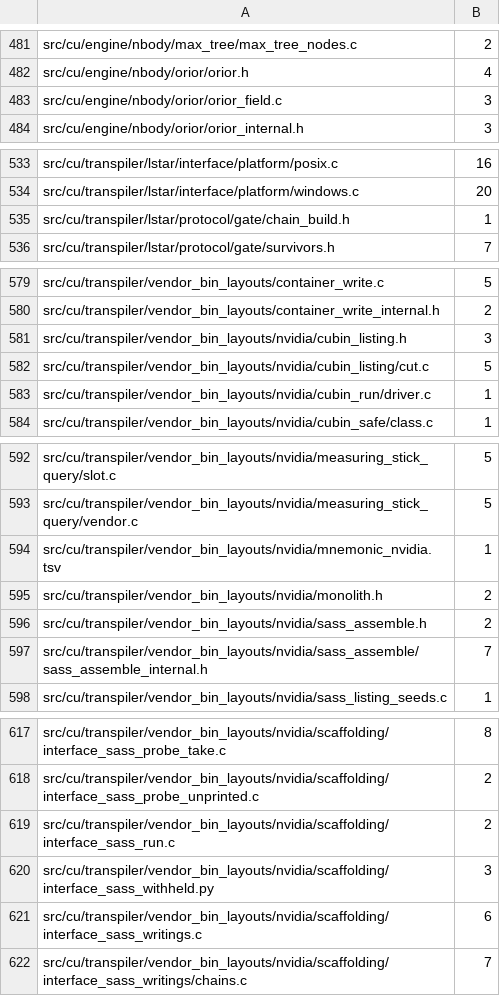
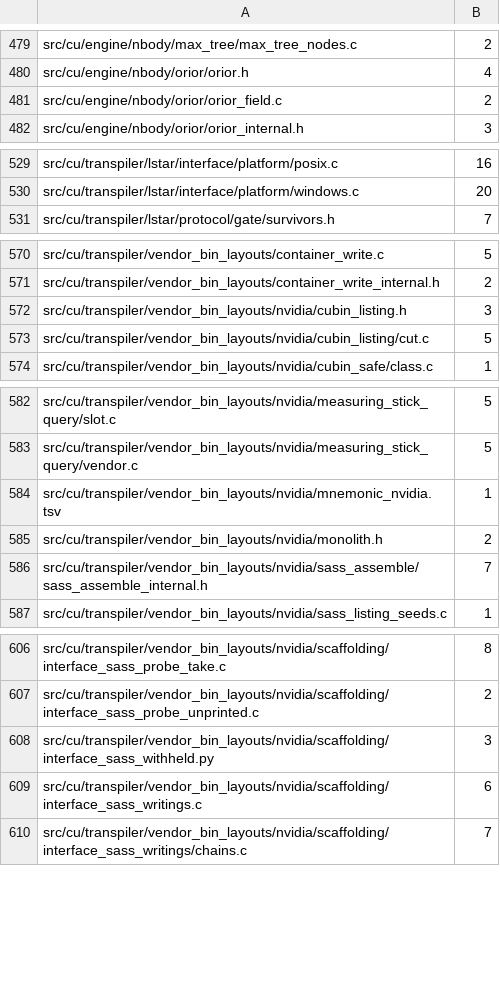
Before and after one commit to dstroy0/orior, a TSV file: utils/maint/prose/prose_ratchet.tsv, drawn as a sheet; only a part is shown, gaps mark what is left out; the diff covers the shown part only.

Commit message:
Sixteen comments drop the tier A phrases that the STE commits of this pass added.
The commit hook printed each finding, the prose ratchet let them through, and the filter of build/rpi_debug/ste_push.sh
hid them. The fixes are: is the one, the one case, the one word, and nothing else, whether or not, makes a relation,
and a comma before so. Each fix keeps the meaning of the text that the STE commit replaced.

```diff
--- a/utils/maint/prose/prose_ratchet.tsv
+++ b/utils/maint/prose/prose_ratchet.tsv
@@ -482,3 +480,3 @@ src/cu/engine/nbody/max_tree/max_tree_nodes.c	2
 src/cu/engine/nbody/orior/orior.h	4
-src/cu/engine/nbody/orior/orior_field.c	3
+src/cu/engine/nbody/orior/orior_field.c	2
 src/cu/engine/nbody/orior/orior_internal.h	3
@@ -534,3 +530,2 @@ src/cu/transpiler/lstar/interface/platform/posix.c	16
 src/cu/transpiler/lstar/interface/platform/windows.c	20
-src/cu/transpiler/lstar/protocol/gate/chain_build.h	1
 src/cu/transpiler/lstar/protocol/gate/survivors.h	7
@@ -582,3 +573,2 @@ src/cu/transpiler/vendor_bin_layouts/nvidia/cubin_listing.h	3
 src/cu/transpiler/vendor_bin_layouts/nvidia/cubin_listing/cut.c	5
-src/cu/transpiler/vendor_bin_layouts/nvidia/cubin_run/driver.c	1
 src/cu/transpiler/vendor_bin_layouts/nvidia/cubin_safe/class.c	1
@@ -595,3 +585,2 @@ src/cu/transpiler/vendor_bin_layouts/nvidia/mnemonic_nvidia.tsv	1
 src/cu/transpiler/vendor_bin_layouts/nvidia/monolith.h	2
-src/cu/transpiler/vendor_bin_layouts/nvidia/sass_assemble.h	2
 src/cu/transpiler/vendor_bin_layouts/nvidia/sass_assemble/sass_assemble_internal.h	7
@@ -618,3 +607,2 @@ src/cu/transpiler/vendor_bin_layouts/nvidia/scaffolding/interface_sass_probe_tak
 src/cu/transpiler/vendor_bin_layouts/nvidia/scaffolding/interface_sass_probe_unprinted.c	2
-src/cu/transpiler/vendor_bin_layouts/nvidia/scaffolding/interface_sass_run.c	2
 src/cu/transpiler/vendor_bin_layouts/nvidia/scaffolding/interface_sass_withheld.py	3
```
Also changed, not shown: 8 removed rows and 3 edited cells elsewhere in this file, 16 other files.
